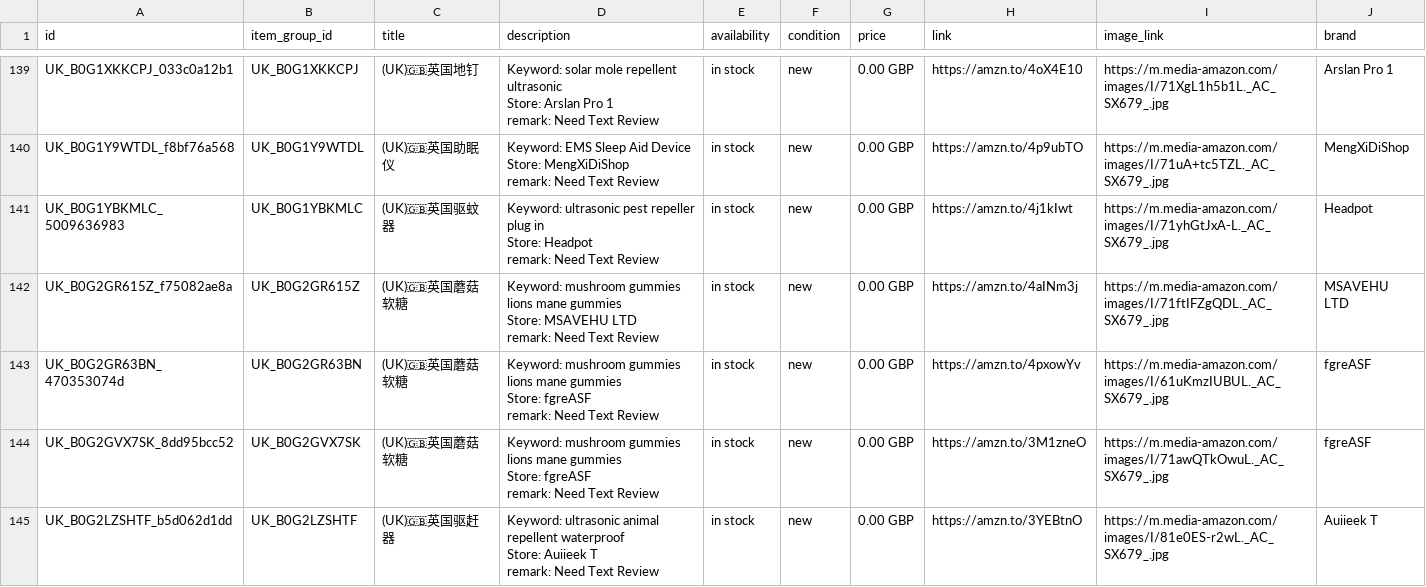
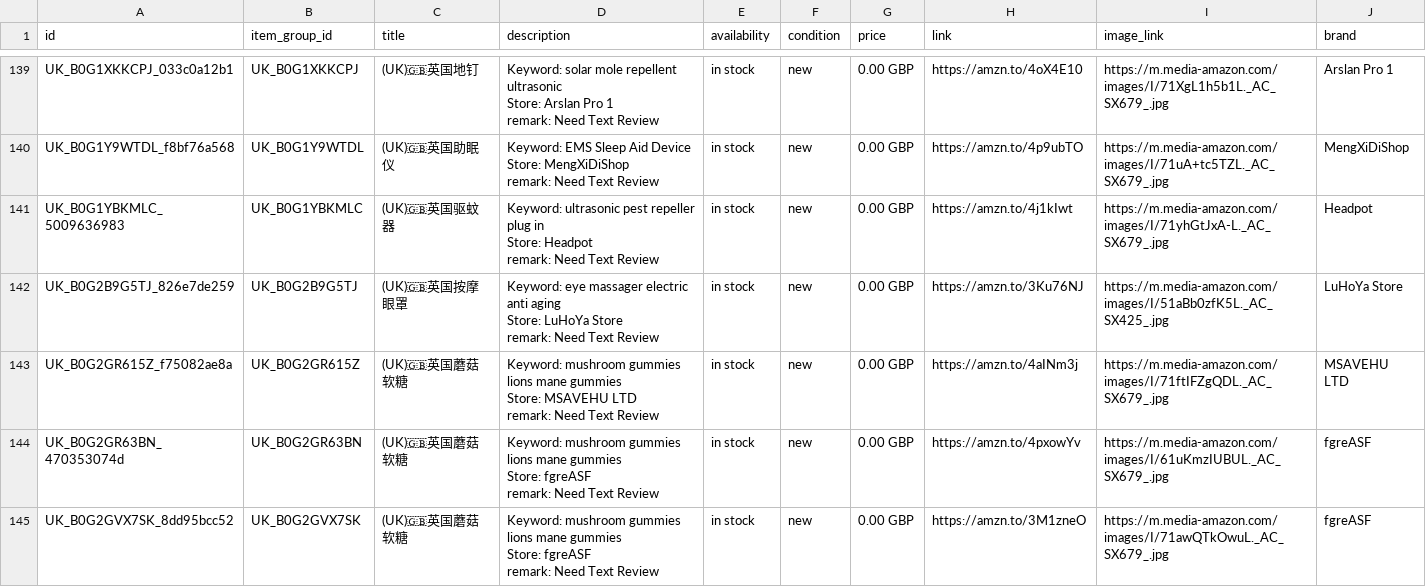
Before and after one commit to dalemy-1/wa-catalog-feed, a CSV file: docs/meta_all.csv, drawn as a sheet; only a part is shown, gaps mark what is left out; the shorter side is filled out with more unchanged rows; the diff covers the shown part only.

```diff
--- a/docs/meta_all.csv
+++ b/docs/meta_all.csv
@@ -422,2 +422,5 @@ Store: Headpot
 remark: Need Text Review",in stock,new,0.00 GBP,https://amzn.to/4j1kIwt,https://m.media-amazon.com/images/I/71yhGtJxA-L._AC_SX679_.jpg,Headpot
+UK_B0G2B9G5TJ_826e7de259,UK_B0G2B9G5TJ,(UK)🇬🇧英国按摩眼罩,"Keyword: eye massager electric anti aging
+Store: LuHoYa Store
+remark: Need Text Review",in stock,new,0.00 GBP,https://amzn.to/3Ku76NJ,https://m.media-amazon.com/images/I/51aBb0zfK5L._AC_SX425_.jpg,LuHoYa Store
 UK_B0G2GR615Z_f75082ae8a,UK_B0G2GR615Z,(UK)🇬🇧英国蘑菇软糖,"Keyword: mushroom gummies lions mane gummies
```
Also changed, not shown: 1 removed row elsewhere in this file, docs/uk.csv, docs/us.csv.
